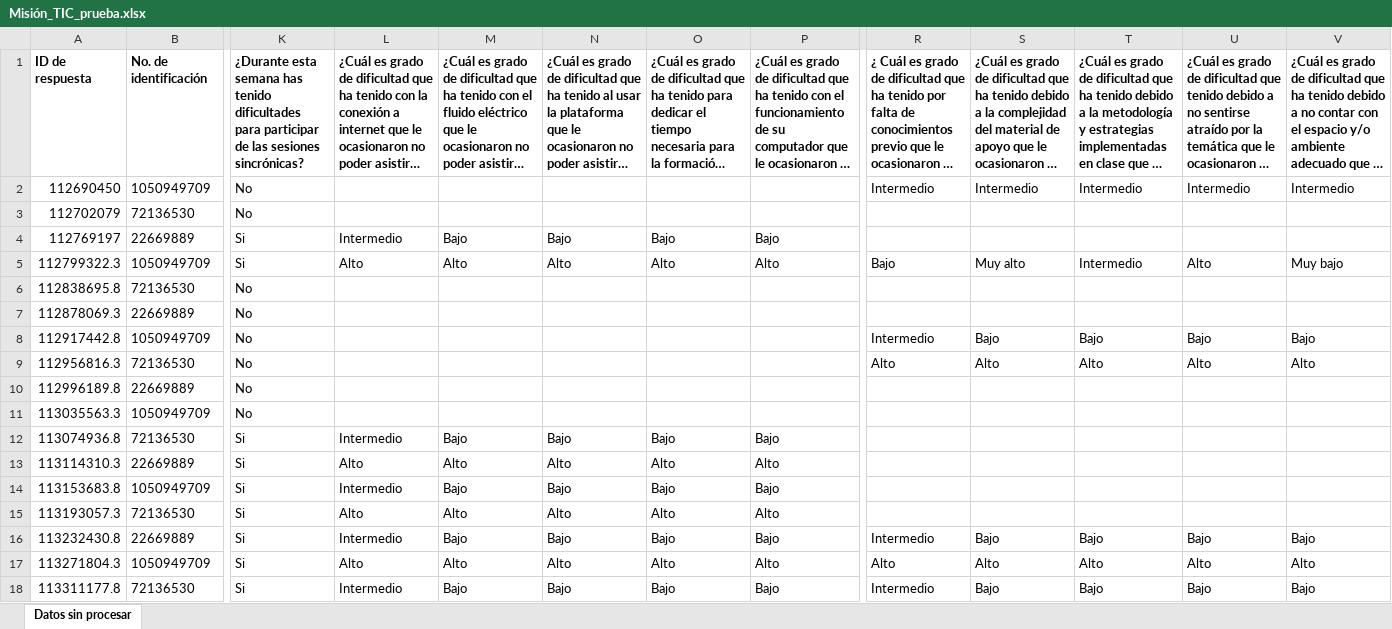
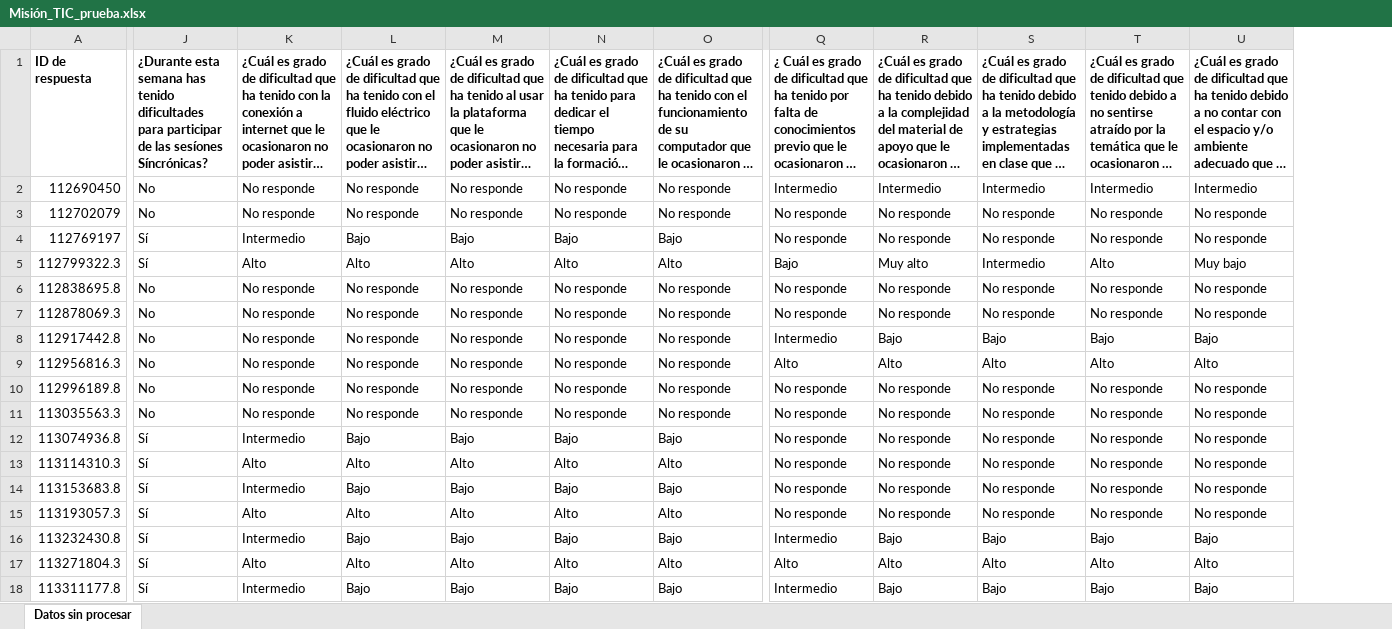
Before and after one commit to mariaf494/MisionTIC, an Excel workbook: Misión_TIC_prueba.xlsx, sheet Datos sin procesar, drawn as a sheet; only a part is shown, gaps mark what is left out; long unchanged cells end in …; values as stored, in another font and other column widths than the file's, no borders; removed rows and columns are numbered as before the commit, all else as after; the diff covers the shown part only; the diff names each change by its address in the sheet, - before the commit and + after, or states it on an @@ line.

Commit message:
prueba

```diff
--- a/Misión_TIC_prueba.xlsx (sheet Datos sin procesar)
+++ b/Misión_TIC_prueba.xlsx (sheet Datos sin procesar)
-column B, rows 1-18: No. de identificación | 1050949709 | 72136530 | 22669889 | 1050949709 | 72136530 | 22669889 | 1050949709 | 72136530 | 22669889 | 1050949709 | 72136530 | 22669889 | 1050949709 | 72136530 | 22669889 | 1050949709 | 72136530
-column K, rows 1-18: ¿Durante esta semana has tenido dificultades para participar de las sesiones sincrónicas? | No | No | Si | Si | No | No | No | No | No | No | Si | Si | Si | Si | Si | Si | Si
+column J, rows 1-18: ¿Durante esta semana has tenido dificultades para participar de las sesíones Síncrónicas? | No | No | Sí | Sí | No | No | No | No | No | No | Sí | Sí | Sí | Sí | Sí | Sí | Sí
-K2:K3: (empty)
+K2:K3: No responde
-L2:L3: (empty)
+L2:L3: No responde
-M2:M3: (empty)
+M2:M3: No responde
-N2:N3: (empty)
+N2:N3: No responde
-O2:O3: (empty)
+O2:O3: No responde
-Q3:Q4: (empty)
+Q3:Q4: No responde
-R3:R4: (empty)
+R3:R4: No responde
-S3:S4: (empty)
+S3:S4: No responde
-T3:T4: (empty)
+T3:T4: No responde
-U3:U4: (empty)
+U3:U4: No responde
-K6:K11: (empty)
+K6:K11: No responde
-L6:L11: (empty)
+L6:L11: No responde
-M6:M11: (empty)
+M6:M11: No responde
-N6:N11: (empty)
+N6:N11: No responde
-O6:O11: (empty)
+O6:O11: No responde
-Q6:Q7: (empty)
+Q6:Q7: No responde
-R6:R7: (empty)
+R6:R7: No responde
-S6:S7: (empty)
+S6:S7: No responde
-T6:T7: (empty)
+T6:T7: No responde
-U6:U7: (empty)
+U6:U7: No responde
-Q10:Q15: (empty)
+Q10:Q15: No responde
-R10:R15: (empty)
+R10:R15: No responde
-S10:S15: (empty)
+S10:S15: No responde
-T10:T15: (empty)
+T10:T15: No responde
-U10:U15: (empty)
+U10:U15: No responde
```
Also changed, not shown: 2 added columns and 2 removed columns elsewhere in this sheet, 1 other file.
